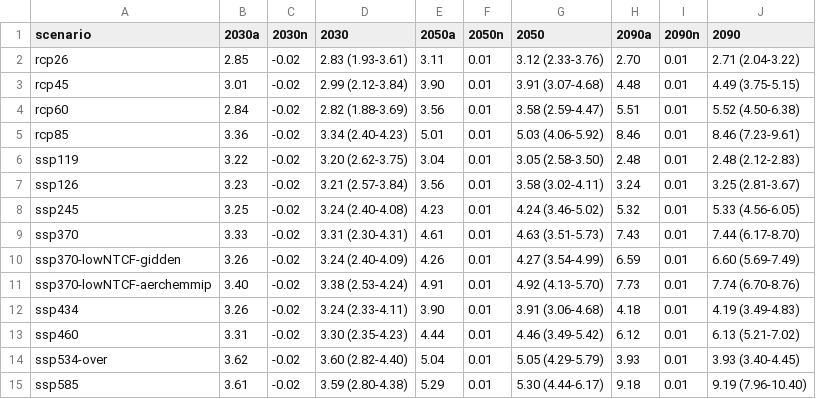
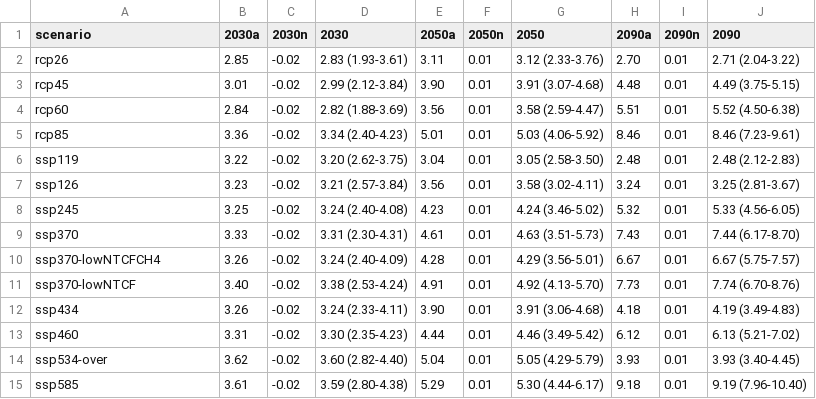
Before and after one commit to chrisroadmap/ar6, a CSV file: data_output/annex5/comparison.csv, drawn as a sheet.

```diff
--- a/data_output/annex5/comparison.csv
+++ b/data_output/annex5/comparison.csv
@@ -9,4 +9,4 @@ ssp245,3.25,-0.02,3.24 (2.40-4.08),4.23,0.01,4.24 (3.46-5.02),5.32,0.01,5.33 (4.
 ssp370,3.33,-0.02,3.31 (2.30-4.31),4.61,0.01,4.63 (3.51-5.73),7.43,0.01,7.44 (6.17-8.70)
-ssp370-lowNTCF-gidden,3.26,-0.02,3.24 (2.40-4.09),4.26,0.01,4.27 (3.54-4.99),6.59,0.01,6.60 (5.69-7.49)
-ssp370-lowNTCF-aerchemmip,3.40,-0.02,3.38 (2.53-4.24),4.91,0.01,4.92 (4.13-5.70),7.73,0.01,7.74 (6.70-8.76)
+ssp370-lowNTCFCH4,3.26,-0.02,3.24 (2.40-4.09),4.28,0.01,4.29 (3.56-5.01),6.67,0.01,6.67 (5.75-7.57)
+ssp370-lowNTCF,3.40,-0.02,3.38 (2.53-4.24),4.91,0.01,4.92 (4.13-5.70),7.73,0.01,7.74 (6.70-8.76)
 ssp434,3.26,-0.02,3.24 (2.33-4.11),3.90,0.01,3.91 (3.06-4.68),4.18,0.01,4.19 (3.49-4.83)
```
Also changed, not shown: data_output/table7.5.csv, 49 other files.
